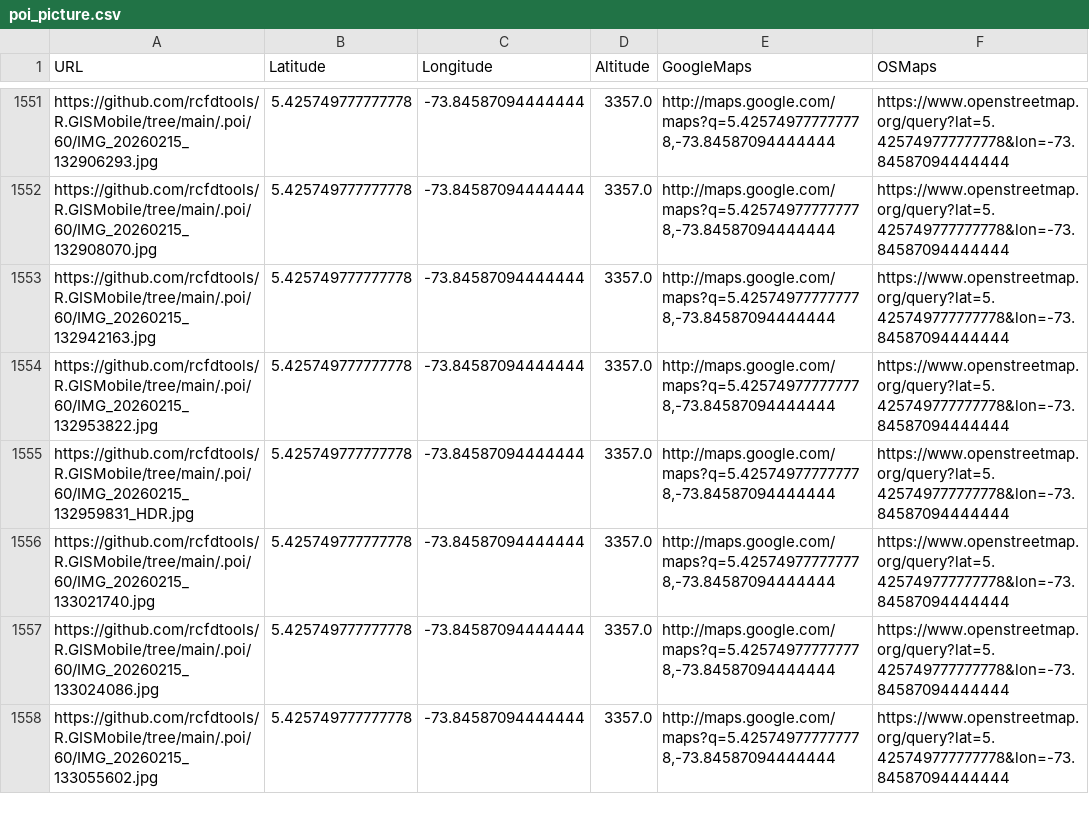
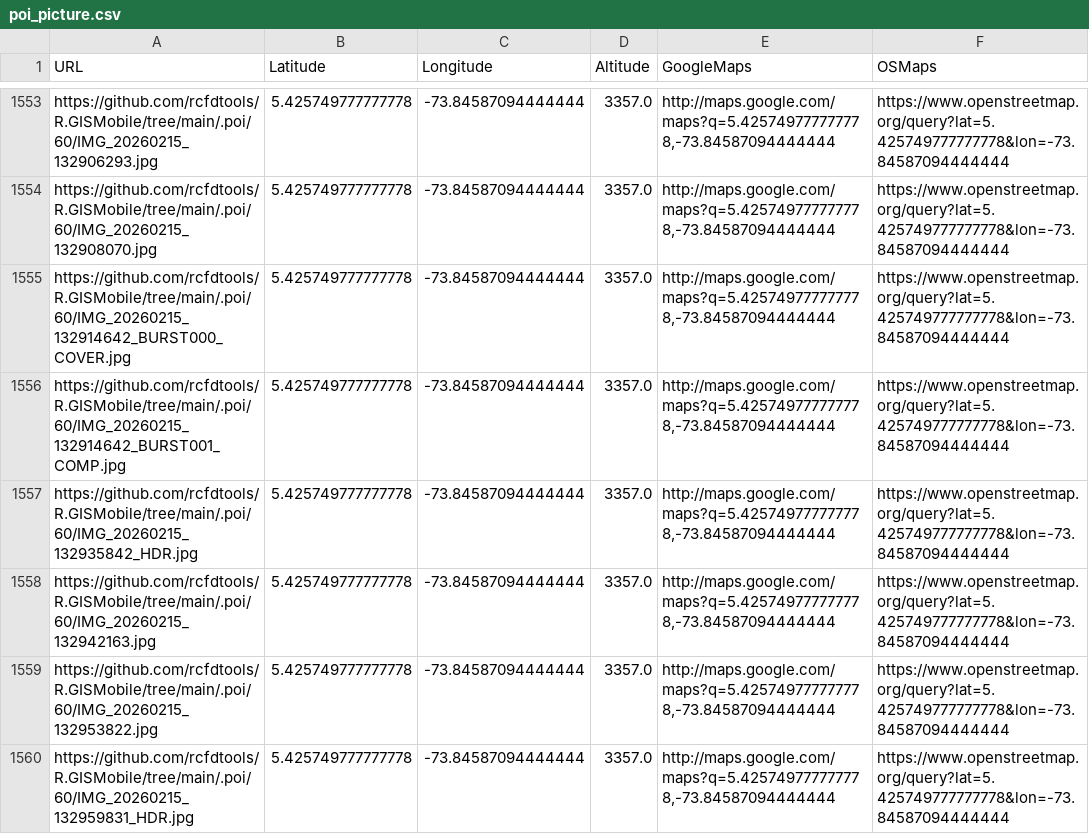
Before and after one commit to rcfdtools/R.GISMobile, a CSV file: .poi/poi_picture.csv, drawn as a sheet; only a part is shown, gaps mark what is left out; the shorter side is filled out with more unchanged rows; the diff covers the shown part only; the diff names each change by its address in the sheet, - before the commit and + after, or states it on an @@ line.

```diff
--- a/.poi/poi_picture.csv
+++ b/.poi/poi_picture.csv
+row 1555: https://github.com/rcfdtools/R.GISMobile/tree/main/.poi/60/IMG_20260215_132914642_BURST000_COVER.jpg | 5.425749777777778 | -73.84587094444444 | 3357.0 | http://maps.google.com/maps?q=5.425749777777778,-73.84587094444444 | https://www.openstreetmap.org/query?lat=5.425749777777778&lon=-73.84587094444444
+row 1556: https://github.com/rcfdtools/R.GISMobile/tree/main/.poi/60/IMG_20260215_132914642_BURST001_COMP.jpg | 5.425749777777778 | -73.84587094444444 | 3357.0 | http://maps.google.com/maps?q=5.425749777777778,-73.84587094444444 | https://www.openstreetmap.org/query?lat=5.425749777777778&lon=-73.84587094444444
+row 1557: https://github.com/rcfdtools/R.GISMobile/tree/main/.poi/60/IMG_20260215_132935842_HDR.jpg | 5.425749777777778 | -73.84587094444444 | 3357.0 | http://maps.google.com/maps?q=5.425749777777778,-73.84587094444444 | https://www.openstreetmap.org/query?lat=5.425749777777778&lon=-73.84587094444444
```
Also changed, not shown: 7 added rows elsewhere in this file, 12 other files.
